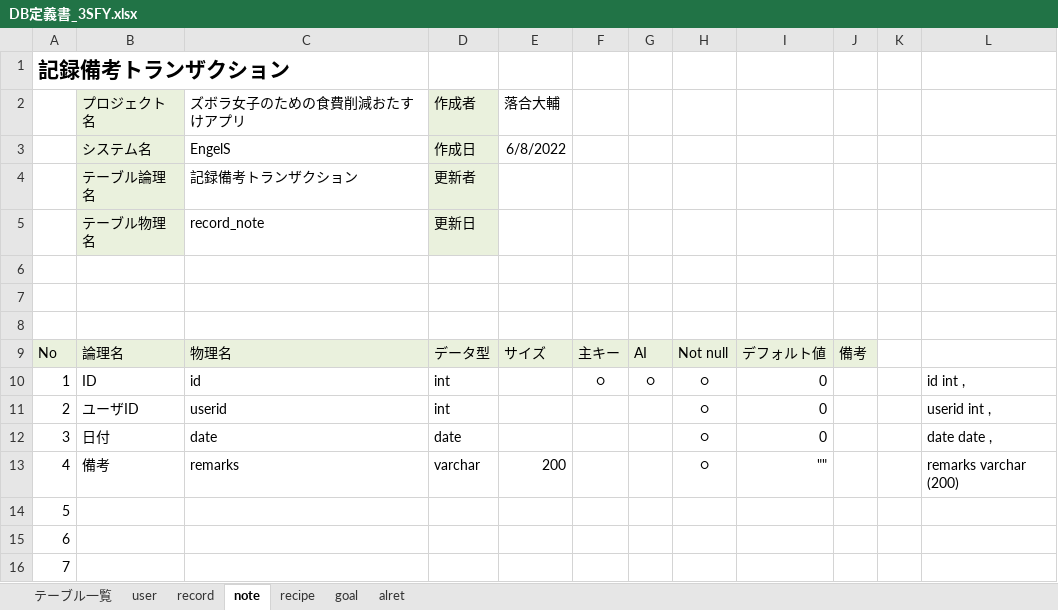
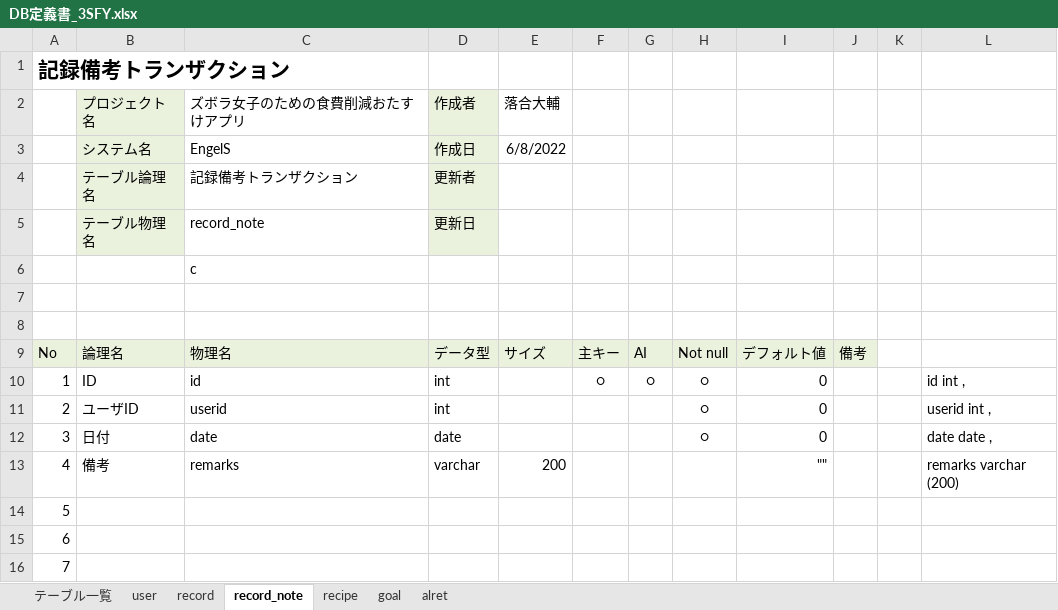
Before and after one commit to dojo2022/C-4, an Excel workbook: DB定義書_3SFY.xlsx, sheet record_note, drawn as a sheet; only a part is shown; values as stored, in another font and other column widths than the file's, no borders; the diff names each change by its address in the sheet, - before the commit and + after, or states it on an @@ line.

Commit message:
Update DB定義書_3SFY.xlsx

```diff
--- a/DB定義書_3SFY.xlsx (sheet record_note)
+++ b/DB定義書_3SFY.xlsx (sheet record_note)
-sheet tab: note
+sheet tab: record_note
-C6: (empty)
+C6: c
-H13: ○
+H13: (empty)
```
